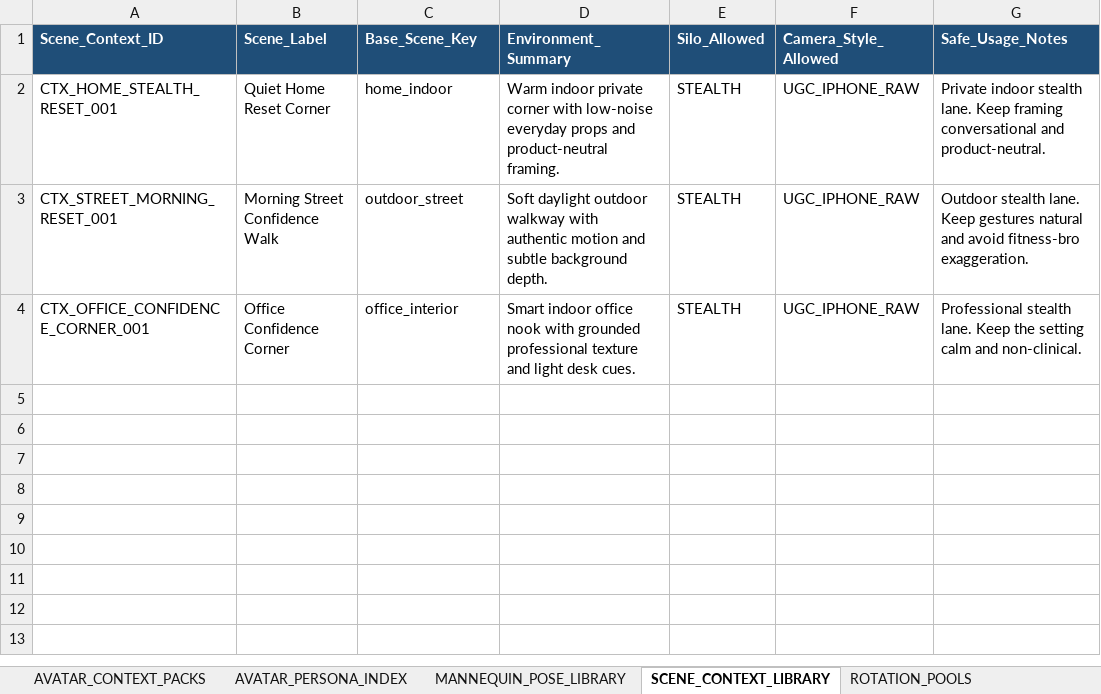
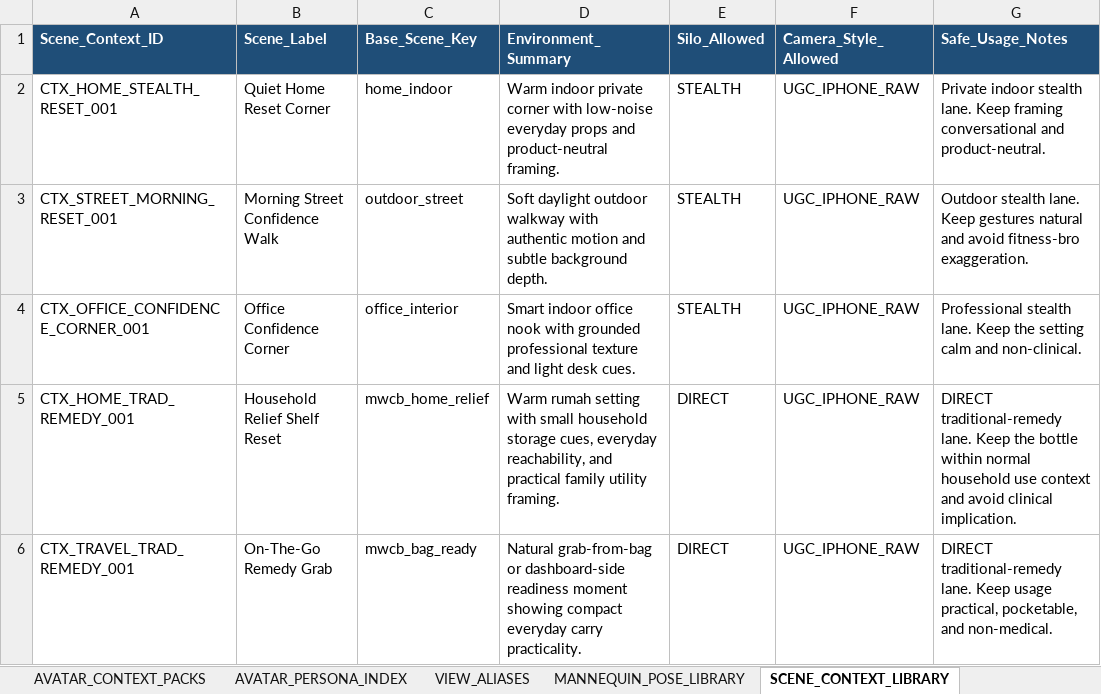
Before and after one commit to farisdatosheikh/bosmax-agents, an Excel workbook: BOSMAX_AVATAR_CONTEXT_RESOLVER_v1.xlsx, sheet SCENE_CONTEXT_LIBRARY, drawn as a sheet; values as stored, in another font and other column widths than the file's, no borders; the diff names each change by its address in the sheet, - before the commit and + after, or states it on an @@ line.

```diff
--- a/BOSMAX_AVATAR_CONTEXT_RESOLVER_v1.xlsx (sheet SCENE_CONTEXT_LIBRARY)
+++ b/BOSMAX_AVATAR_CONTEXT_RESOLVER_v1.xlsx (sheet SCENE_CONTEXT_LIBRARY)
+sheet tab: VIEW_ALIASES
+row 5: CTX_HOME_TRAD_REMEDY_001 | Household Relief Shelf Reset | mwcb_home_relief | Warm rumah setting with small household storage cues, everyday reachability, and practical family utility framing. | DIRECT | UGC_IPHONE_RAW | DIRECT traditional-remedy lane. Keep the bottle within normal household use context and avoid clinical implication.
+row 6: CTX_TRAVEL_TRAD_REMEDY_001 | On-The-Go Remedy Grab | mwcb_bag_ready | Natural grab-from-bag or dashboard-side readiness moment showing compact everyday carry practicality. | DIRECT | UGC_IPHONE_RAW | DIRECT traditional-remedy lane. Keep usage practical, pocketable, and non-medical.
```
Also changed, not shown: sheet AVATAR_CONTEXT_PACKS, sheet CC_AVATAR_ID_VIEW, sheet NOTION_EXPORT_VIEW, sheet MANNEQUIN_POSE_LIBRARY, sheet ROTATION_POOLS, sheet CC_AVATAR_POOL_VIEW, 3 more sheets, BOSMAX_COPYWRITING_ID_RESOLVER_v1.xlsx, 13 other files.
